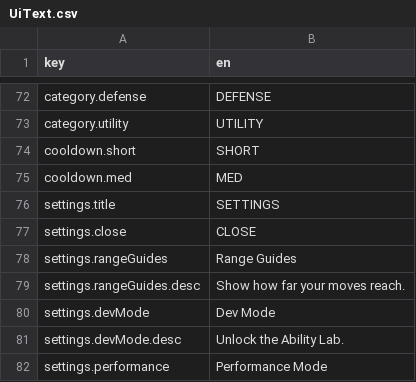
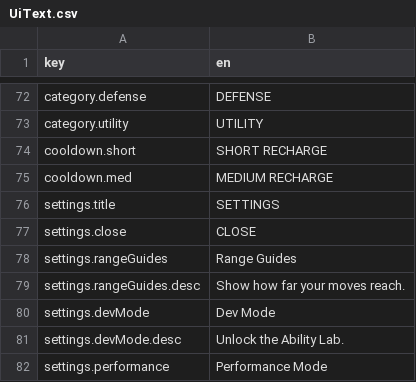
Before and after one commit to mtejedorg/CluckWars, a CSV file: Assets/_Game/Resources/Text/UiText.csv, drawn as a sheet; only a part is shown, gaps mark what is left out; the diff covers the shown part only.

```diff
--- a/Assets/_Game/Resources/Text/UiText.csv
+++ b/Assets/_Game/Resources/Text/UiText.csv
@@ -74,4 +74,4 @@ category.defense,DEFENSE
 category.utility,UTILITY
-cooldown.short,SHORT
-cooldown.med,MED
+cooldown.short,SHORT RECHARGE
+cooldown.med,MEDIUM RECHARGE
 settings.title,SETTINGS
```
Also changed, not shown: 11 added rows, 3 removed rows and 4 edited cells elsewhere in this file, 23 other files.
